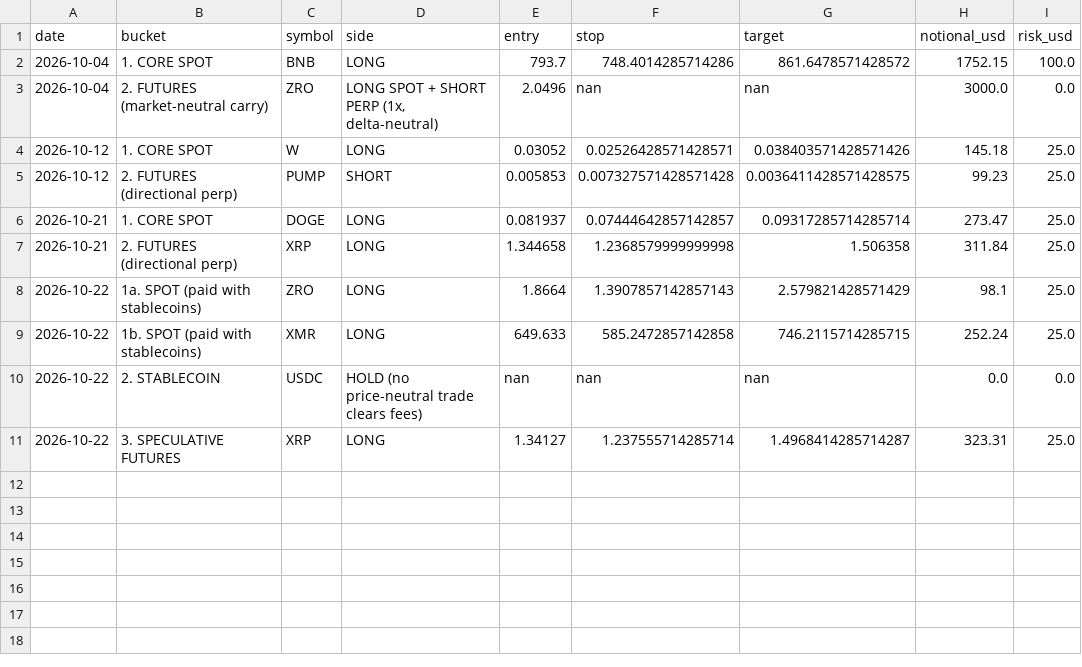
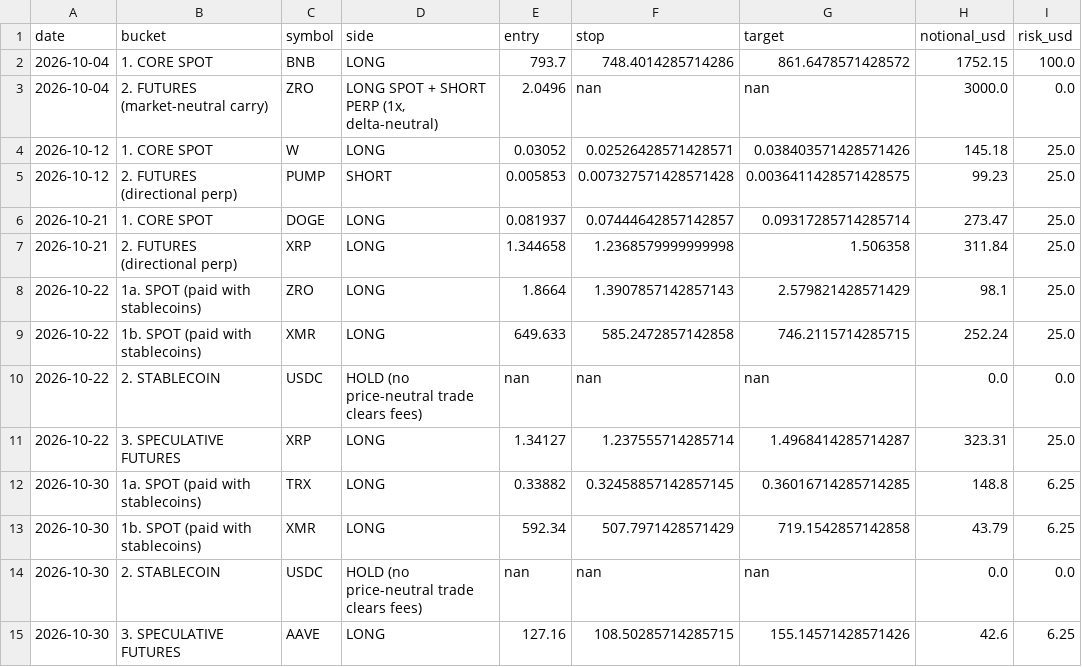
Before and after one commit to birjoo/tangorx, a CSV file: simons-crypto/reports/journal.csv, drawn as a sheet.

```diff
--- a/simons-crypto/reports/journal.csv
+++ b/simons-crypto/reports/journal.csv
@@ -11 +11,5 @@ date,bucket,symbol,side,entry,stop,target,notional_usd,risk_usd
 2026-10-22,3. SPECULATIVE FUTURES,XRP,LONG,1.34127,1.237555714285714,1.4968414285714287,323.31,25.0
+2026-10-30,1a. SPOT (paid with stablecoins),TRX,LONG,0.33882,0.32458857142857145,0.36016714285714285,148.8,6.25
+2026-10-30,1b. SPOT (paid with stablecoins),XMR,LONG,592.34,507.7971428571429,719.1542857142858,43.79,6.25
+2026-10-30,2. STABLECOIN,USDC,HOLD (no price-neutral trade clears fees),nan,nan,nan,0.0,0.0
+2026-10-30,3. SPECULATIVE FUTURES,AAVE,LONG,127.16,108.50285714285715,155.14571428571426,42.6,6.25
```
Also changed, not shown: 4 other files.
